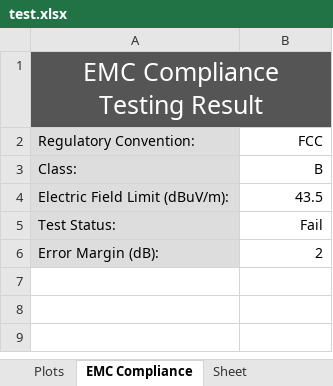
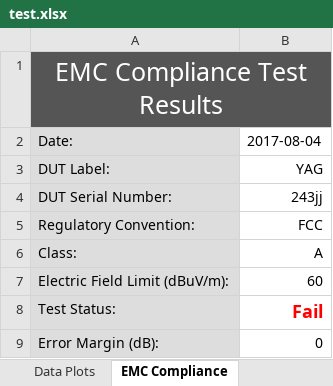
Before and after one commit to collins-mike/NGRF-Rotator_Rev_2, an Excel workbook: src/test.xlsx, sheet EMC Compliance, drawn as a sheet; values as stored, in another font and other column widths than the file's, no borders; charts and pictures not drawn; addresses are those after the commit; the diff names each change by its address in the sheet, - before the commit and + after, or states it on an @@ line.

```diff
--- a/src/test.xlsx (sheet EMC Compliance)
+++ b/src/test.xlsx (sheet EMC Compliance)
-sheet tab: Plots
+sheet tab: Data Plots
-A1: EMC Compliance Testing Result
+A1: EMC Compliance Test Results
+row 2: Date: | 2017-08-04
+row 3: DUT Label: | YAG
+row 4: DUT Serial Number: | 243jj
-B6: B
+B6: A
-B7: 43.5
+B7: 60
@@ B8 bold: off → on, text colour: black → #FF0000, text size: larger @@
-B9: 2
+B9: 0
```
Also changed, not shown: sheet Overview & Data, sheet Data Plots, other sheet tabs, charts or pictures, 12 other files.
